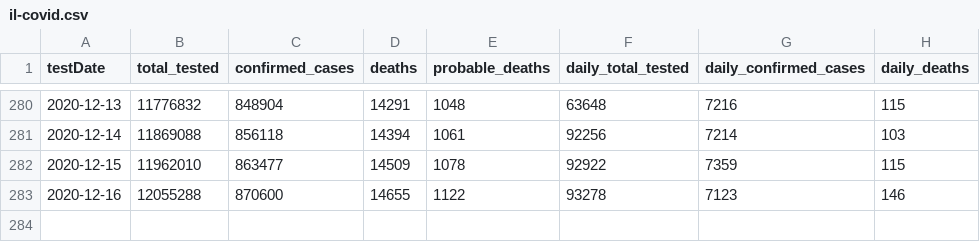
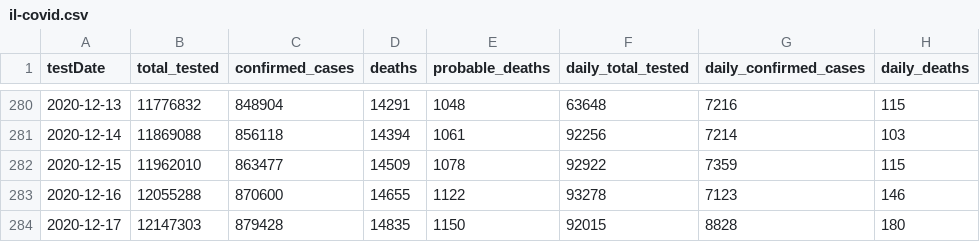
Before and after one commit to cbgoodman/il-covid19, a CSV file: il-covid.csv, drawn as a sheet; only a part is shown, gaps mark what is left out.

```diff
--- a/il-covid.csv
+++ b/il-covid.csv
@@ -283 +283,2 @@ testDate,total_tested,confirmed_cases,deaths,probable_deaths,daily_total_tested,
 2020-12-16,12055288,870600,14655,1122,93278,7123,146
+2020-12-17,12147303,879428,14835,1150,92015,8828,180
```
Also changed, not shown: 14 other files.
